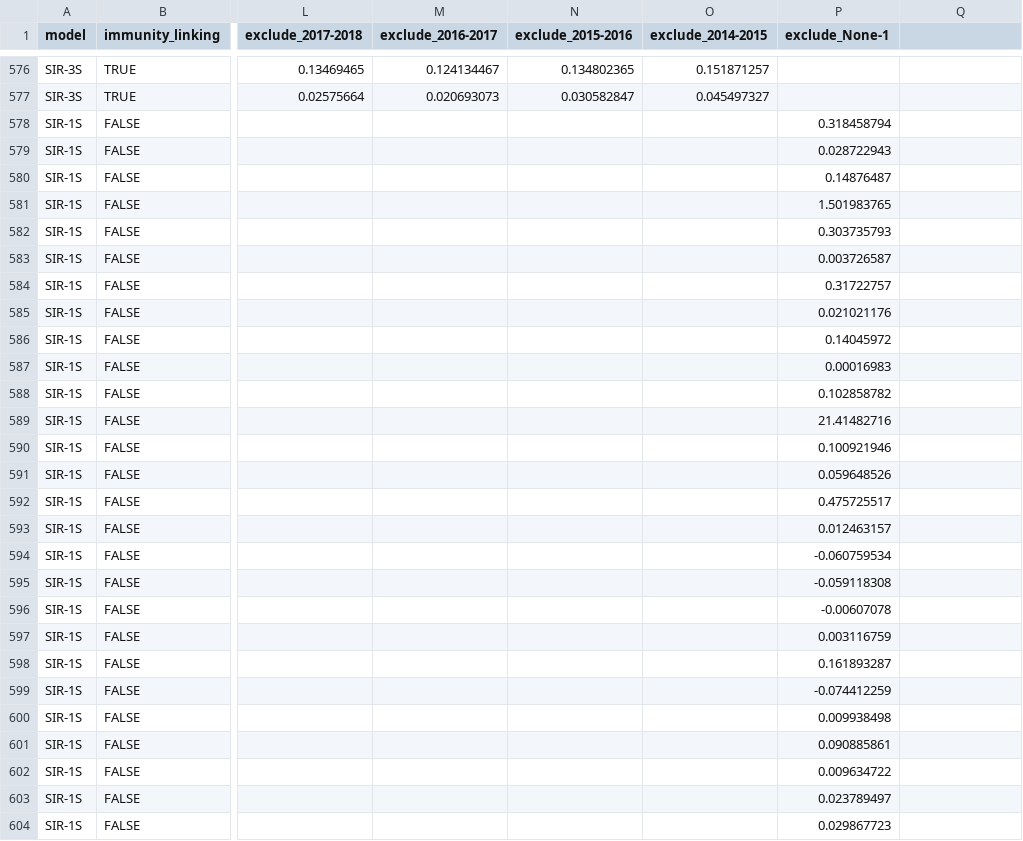
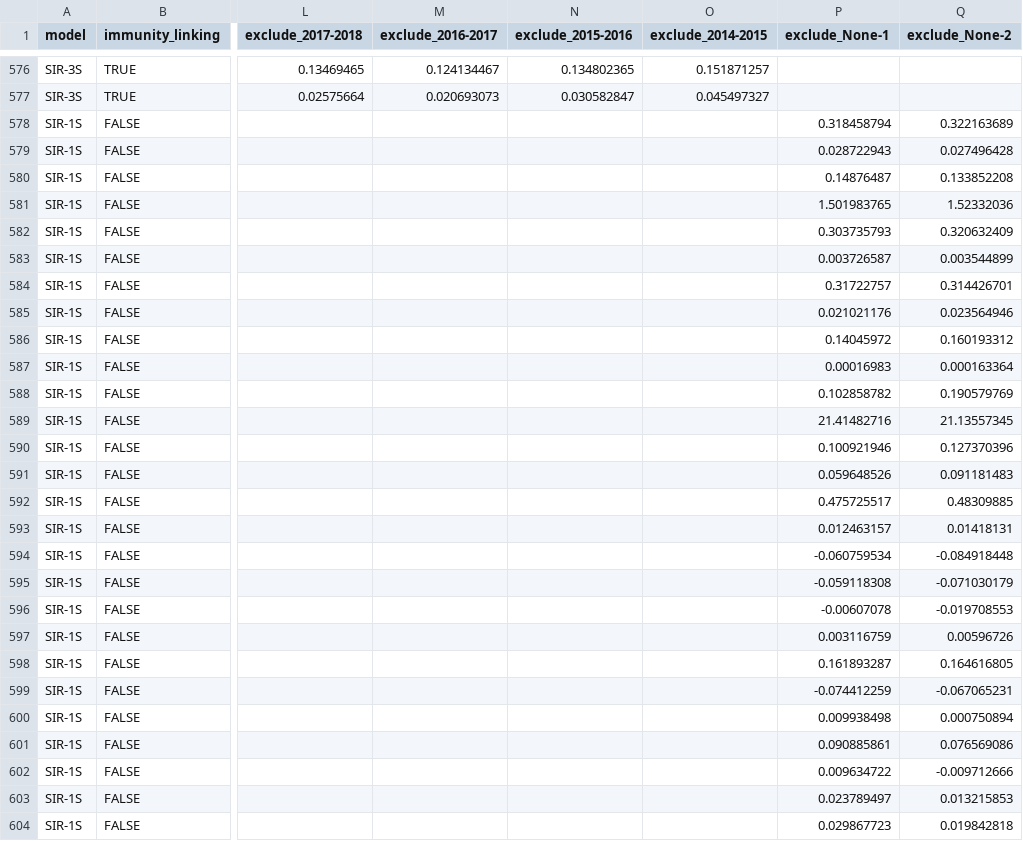
Before and after one commit to twallema/JHU-Cornell_hierarchSIR, a CSV file: data/interim/calibration/hyperparameters.csv, drawn as a sheet; only a part is shown, gaps mark what is left out; the diff covers the shown part only; the diff names each change by its address in the sheet, - before the commit and + after, or states it on an @@ line.

Commit message:
second calibration

```diff
--- a/data/interim/calibration/hyperparameters.csv
+++ b/data/interim/calibration/hyperparameters.csv
-Q1: (empty)
+Q1: exclude_None-2
-Q578 (exclude_None-2): (empty)
+Q578 (exclude_None-2): 0.322163689
-Q579 (exclude_None-2): (empty)
+Q579 (exclude_None-2): 0.027496428
-Q580 (exclude_None-2): (empty)
+Q580 (exclude_None-2): 0.133852208
-Q581 (exclude_None-2): (empty)
+Q581 (exclude_None-2): 1.52332036
-Q582 (exclude_None-2): (empty)
+Q582 (exclude_None-2): 0.320632409
-Q583 (exclude_None-2): (empty)
+Q583 (exclude_None-2): 0.003544899
-Q584 (exclude_None-2): (empty)
+Q584 (exclude_None-2): 0.314426701
-Q585 (exclude_None-2): (empty)
+Q585 (exclude_None-2): 0.023564946
-Q586 (exclude_None-2): (empty)
+Q586 (exclude_None-2): 0.160193312
-Q587 (exclude_None-2): (empty)
+Q587 (exclude_None-2): 0.000163364
-Q588 (exclude_None-2): (empty)
+Q588 (exclude_None-2): 0.190579769
-Q589 (exclude_None-2): (empty)
+Q589 (exclude_None-2): 21.13557345
-Q590 (exclude_None-2): (empty)
+Q590 (exclude_None-2): 0.127370396
-Q591 (exclude_None-2): (empty)
+Q591 (exclude_None-2): 0.091181483
-Q592 (exclude_None-2): (empty)
+Q592 (exclude_None-2): 0.48309885
-Q593 (exclude_None-2): (empty)
+Q593 (exclude_None-2): 0.01418131
-Q594 (exclude_None-2): (empty)
+Q594 (exclude_None-2): -0.084918448
-Q595 (exclude_None-2): (empty)
+Q595 (exclude_None-2): -0.071030179
-Q596 (exclude_None-2): (empty)
+Q596 (exclude_None-2): -0.019708553
-Q597 (exclude_None-2): (empty)
+Q597 (exclude_None-2): 0.00596726
-Q598 (exclude_None-2): (empty)
+Q598 (exclude_None-2): 0.164616805
-Q599 (exclude_None-2): (empty)
+Q599 (exclude_None-2): -0.067065231
-Q600 (exclude_None-2): (empty)
+Q600 (exclude_None-2): 0.000750894
-Q601 (exclude_None-2): (empty)
+Q601 (exclude_None-2): 0.076569086
-Q602 (exclude_None-2): (empty)
+Q602 (exclude_None-2): -0.009712666
-Q603 (exclude_None-2): (empty)
+Q603 (exclude_None-2): 0.013215853
-Q604 (exclude_None-2): (empty)
+Q604 (exclude_None-2): 0.019842818
```
Also changed, not shown: 13 edited cells elsewhere in this file, 11 other files.
